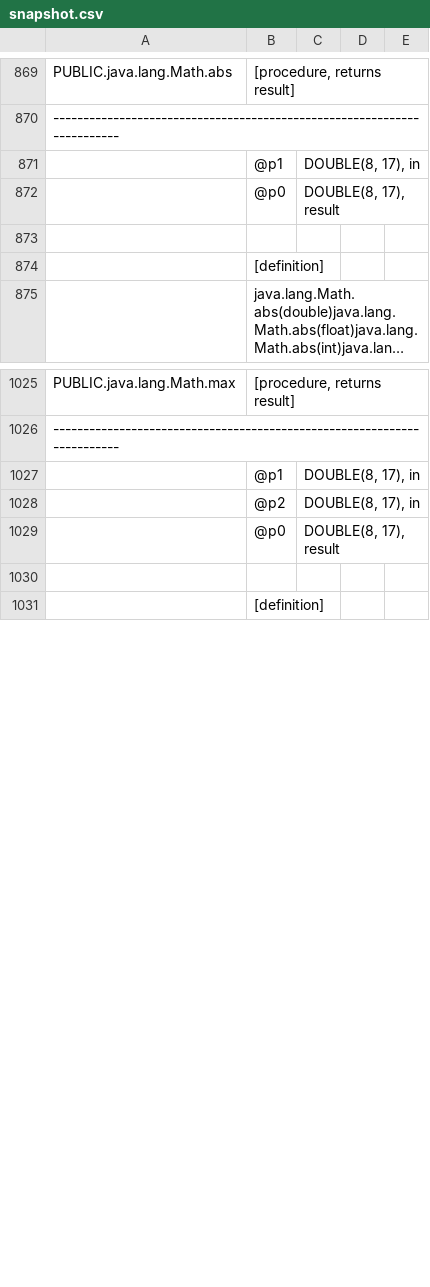
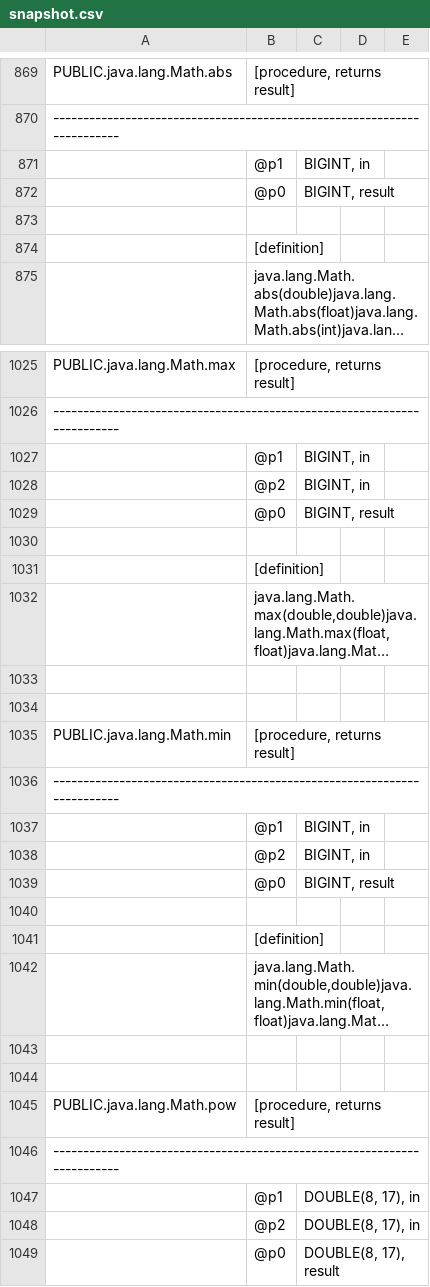
Before and after one commit to schemacrawler/SchemaCrawler, a CSV file: schemacrawler-tools/src/site/resources/snapshot-examples/snapshot.csv, drawn as a sheet; only a part is shown, gaps mark what is left out; the shorter side is filled out with more unchanged rows; long unchanged cells end in …; removed rows and columns are numbered as before the commit, all else as after; the diff covers the shown part only; the diff names each change by its address in the sheet, - before the commit and + after, or states it on an @@ line.

Commit message:
Completing natural sorting of tables
git-svn-id: http://svn.code.sf.net/p/schemacrawler/code/trunk@1122 3243f2e7-4e1b-42d2-9742-d984016aa316

```diff
--- a/schemacrawler-tools/src/site/resources/snapshot-examples/snapshot.csv
+++ b/schemacrawler-tools/src/site/resources/snapshot-examples/snapshot.csv
-C871: DOUBLE(8, 17), in
+C871: BIGINT, in
-row 872:  | @p0 | DOUBLE(8, 17), result
@@ row 1075 moved to row 872: @p0 @@
+row 1027:  | @p1 | BIGINT, in
+row 1028:  | @p2 | BIGINT, in
+row 1029:  | @p0 | BIGINT, result
+row 1030: (empty)
@@ row 1041 moved to row 1031: [definition] @@
+row 1033: (empty)
+row 1034: (empty)
+row 1037:  | @p1 | BIGINT, in
+row 1038:  | @p2 | BIGINT, in
+row 1039:  | @p0 | BIGINT, result
+row 1040: (empty)
@@ row 1051 moved to row 1041: [definition] @@
+row 1043: (empty)
+row 1044: (empty)
```
Also changed, not shown: 1 added row, 12 removed rows and 53 edited cells elsewhere in this file, 14 other files.
